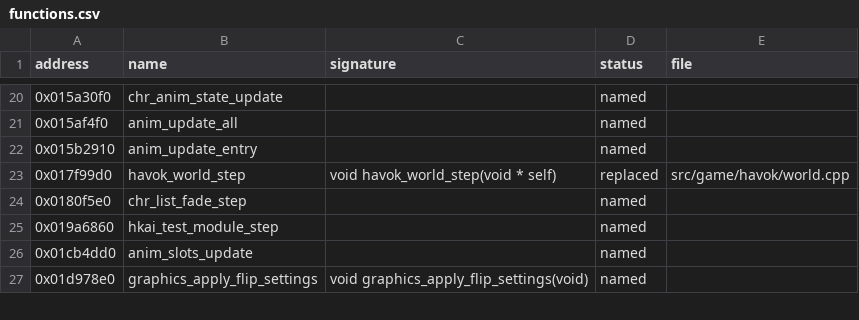
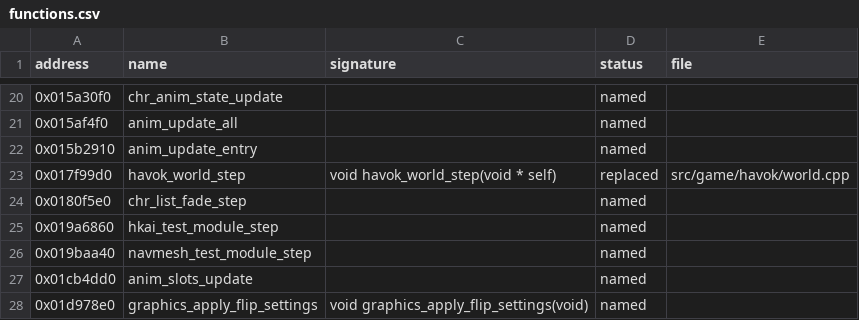
Before and after one commit to bhuaysan/bloodborne-linux, a CSV file: symbols/functions.csv, drawn as a sheet; only a part is shown, gaps mark what is left out; the diff names each change by its address in the sheet, - before the commit and + after, or states it on an @@ line.

Commit message:
Name chr_ai_step's test caller and compare the AI log by its entries

```diff
--- a/symbols/functions.csv
+++ b/symbols/functions.csv
+row 26: 0x019baa40 | navmesh_test_module_step |  | named
```
Also changed, not shown: 2 other files.
